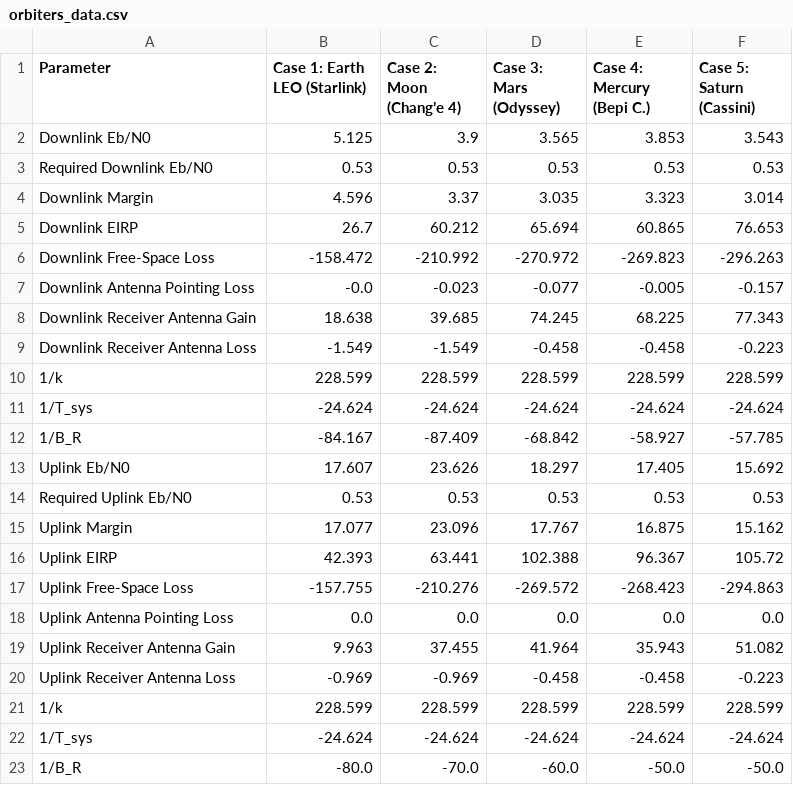
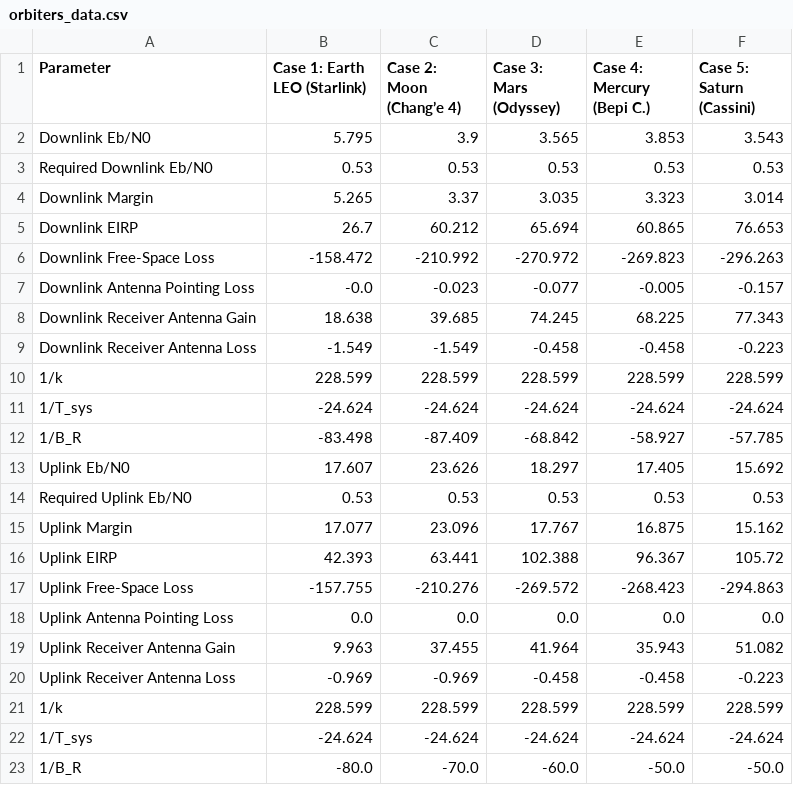
Before and after one commit to Vektir/TCStool-ADSEE, a CSV file: orbiters_data.csv, drawn as a sheet.

```diff
--- a/orbiters_data.csv
+++ b/orbiters_data.csv
@@ -1,5 +1,5 @@
 Parameter,Case 1: Earth LEO (Starlink),Case 2: Moon (Chang’e 4),Case 3: Mars (Odyssey),Case 4: Mercury (Bepi C.),Case 5: Saturn (Cassini)
-Downlink Eb/N0,5.125,3.9,3.565,3.853,3.543
+Downlink Eb/N0,5.795,3.9,3.565,3.853,3.543
 Required Downlink Eb/N0,0.53,0.53,0.53,0.53,0.53
-Downlink Margin,4.596,3.37,3.035,3.323,3.014
+Downlink Margin,5.265,3.37,3.035,3.323,3.014
 Downlink EIRP,26.7,60.212,65.694,60.865,76.653
@@ -11,3 +11,3 @@ Downlink Receiver Antenna Loss,-1.549,-1.549,-0.458,-0.458,-0.223
 1/T_sys,-24.624,-24.624,-24.624,-24.624,-24.624
-1/B_R,-84.167,-87.409,-68.842,-58.927,-57.785
+1/B_R,-83.498,-87.409,-68.842,-58.927,-57.785
 Uplink Eb/N0,17.607,23.626,18.297,17.405,15.692
```
Also changed, not shown: Better TCS data.csv, 1 other file.
